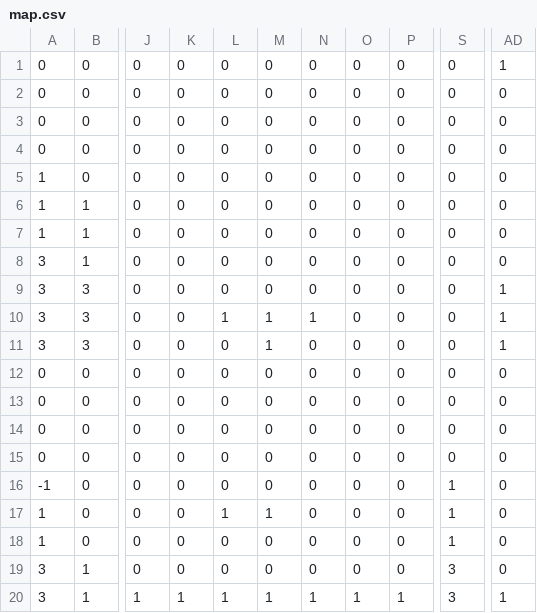
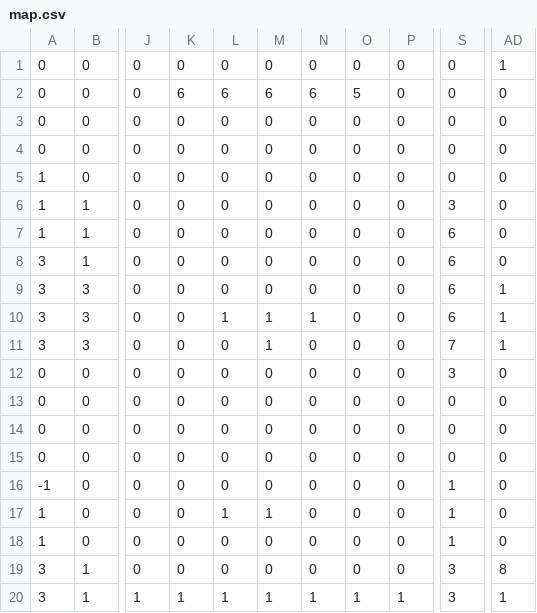
Before and after one commit to ano0002/pyweek-33, a CSV file: levels/map.csv, drawn as a sheet; only a part is shown, gaps mark what is left out; the diff names each change by its address in the sheet, - before the commit and + after, or states it on an @@ line.

```diff
--- a/levels/map.csv
+++ b/levels/map.csv
-K2: 0
+K2: 6
-L2: 0
+L2: 6
-M2: 0
+M2: 6
-N2: 0
+N2: 6
-O2: 0
+O2: 5
-S6: 0
+S6: 3
-S7:S10: 0
+S7:S10: 6
-S11: 0
+S11: 7
-S12: 0
+S12: 3
-AD19: 0
+AD19: 8
```
Also changed, not shown: 7 other files.
